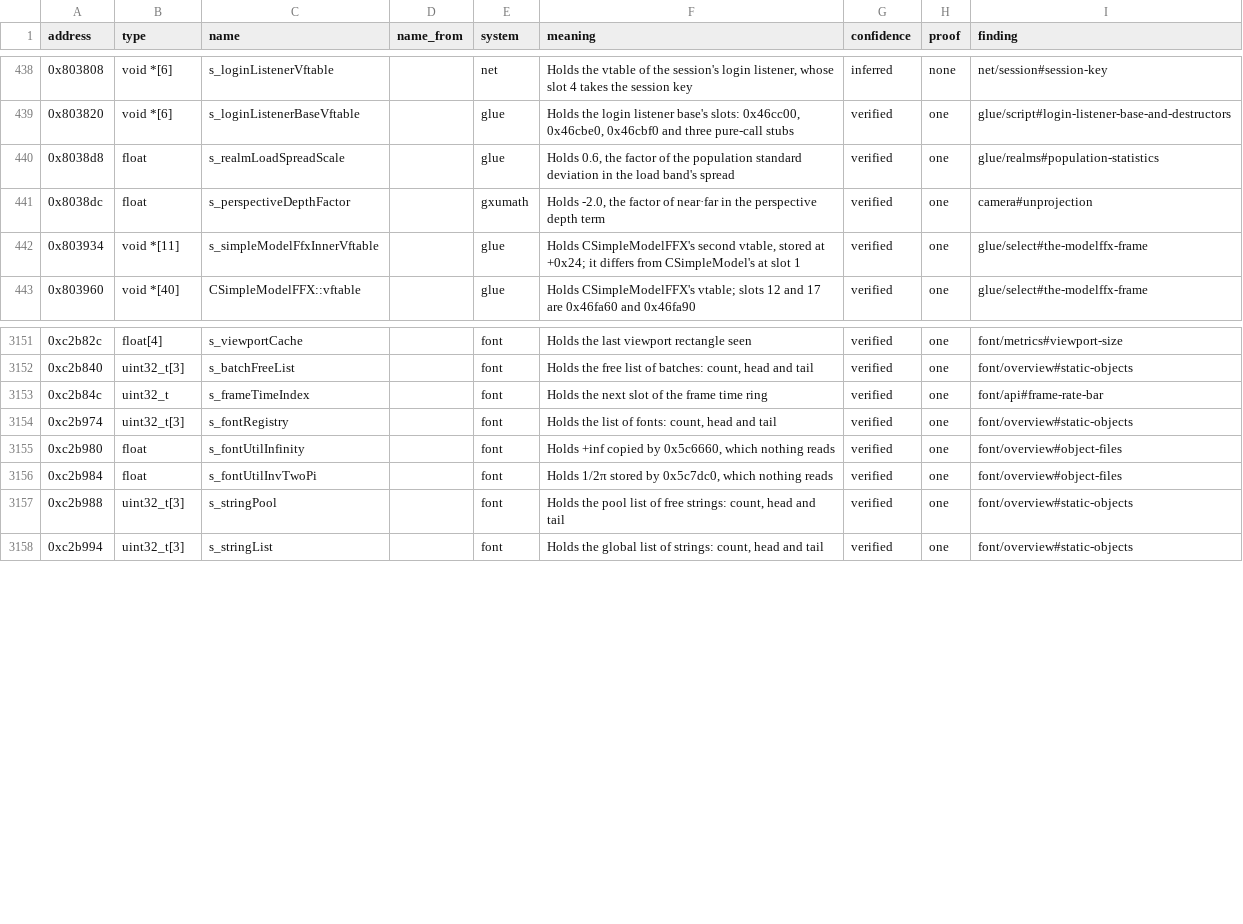
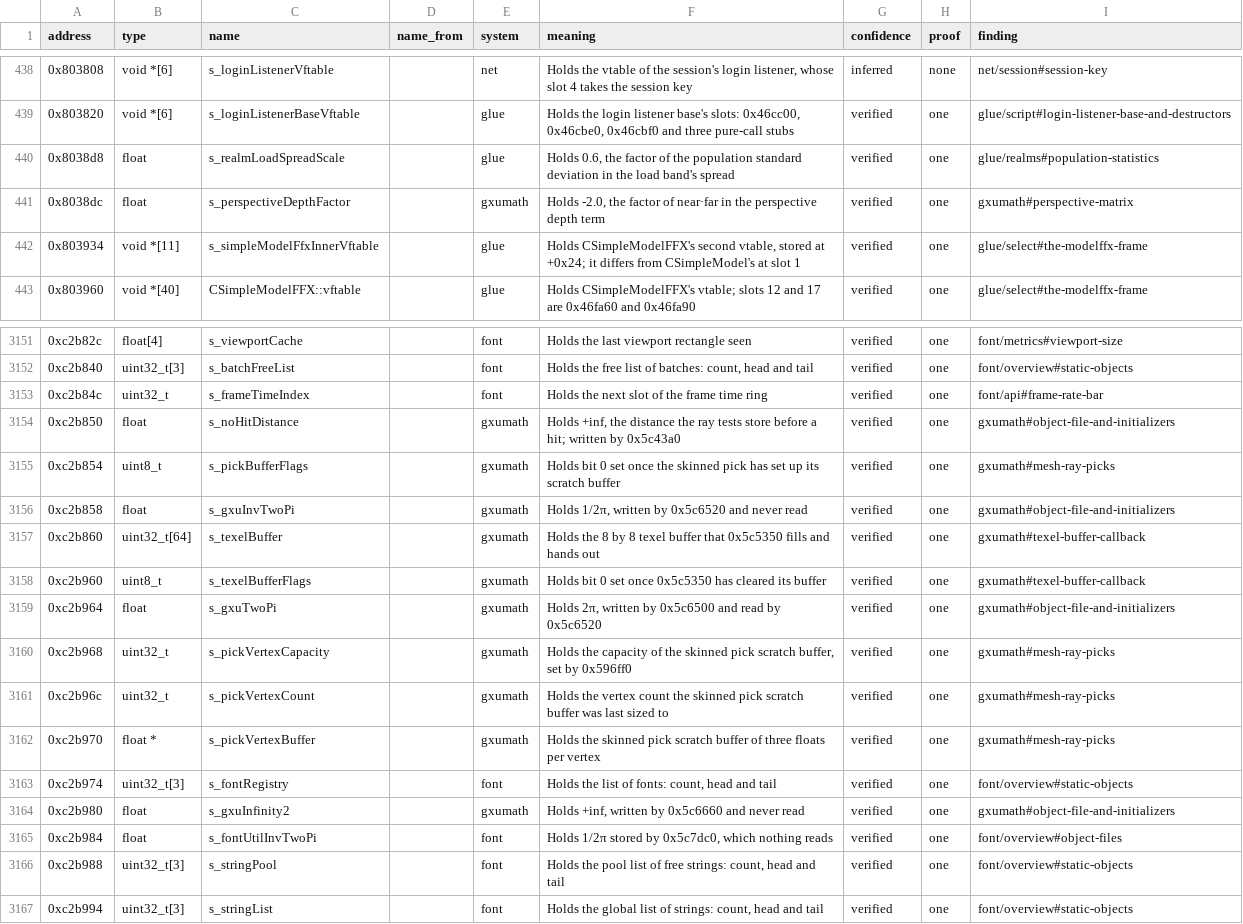
Before and after one commit to samwhosung/benilla-re, a TSV file: symbols/globals.tsv, drawn as a sheet; only a part is shown, gaps mark what is left out.

```diff
--- a/symbols/globals.tsv
+++ b/symbols/globals.tsv
@@ -440,3 +440,3 @@ address	type	name	name_from	system	meaning	confidence	proof	finding
 0x8038d8	float	s_realmLoadSpreadScale		glue	Holds 0.6, the factor of the population standard deviation in the load band's spread	verified	one	glue/realms#population-statistics
-0x8038dc	float	s_perspectiveDepthFactor		gxumath	Holds -2.0, the factor of near·far in the perspective depth term	verified	one	camera#unprojection
+0x8038dc	float	s_perspectiveDepthFactor		gxumath	Holds -2.0, the factor of near·far in the perspective depth term	verified	one	gxumath#perspective-matrix
 0x803934	void *[11]	s_simpleModelFfxInnerVftable		glue	Holds CSimpleModelFFX's second vtable, stored at +0x24; it differs from CSimpleModel's at slot 1	verified	one	glue/select#the-modelffx-frame
@@ -3153,4 +3153,13 @@ address	type	name	name_from	system	meaning	confidence	proof	finding
 0xc2b84c	uint32_t	s_frameTimeIndex		font	Holds the next slot of the frame time ring	verified	one	font/api#frame-rate-bar
+0xc2b850	float	s_noHitDistance		gxumath	Holds +inf, the distance the ray tests store before a hit; written by 0x5c43a0	verified	one	gxumath#object-file-and-initializers
+0xc2b854	uint8_t	s_pickBufferFlags		gxumath	Holds bit 0 set once the skinned pick has set up its scratch buffer	verified	one	gxumath#mesh-ray-picks
+0xc2b858	float	s_gxuInvTwoPi		gxumath	Holds 1/2π, written by 0x5c6520 and never read	verified	one	gxumath#object-file-and-initializers
+0xc2b860	uint32_t[64]	s_texelBuffer		gxumath	Holds the 8 by 8 texel buffer that 0x5c5350 fills and hands out	verified	one	gxumath#texel-buffer-callback
+0xc2b960	uint8_t	s_texelBufferFlags		gxumath	Holds bit 0 set once 0x5c5350 has cleared its buffer	verified	one	gxumath#texel-buffer-callback
+0xc2b964	float	s_gxuTwoPi		gxumath	Holds 2π, written by 0x5c6500 and read by 0x5c6520	verified	one	gxumath#object-file-and-initializers
+0xc2b968	uint32_t	s_pickVertexCapacity		gxumath	Holds the capacity of the skinned pick scratch buffer, set by 0x596ff0	verified	one	gxumath#mesh-ray-picks
+0xc2b96c	uint32_t	s_pickVertexCount		gxumath	Holds the vertex count the skinned pick scratch buffer was last sized to	verified	one	gxumath#mesh-ray-picks
+0xc2b970	float *	s_pickVertexBuffer		gxumath	Holds the skinned pick scratch buffer of three floats per vertex	verified	one	gxumath#mesh-ray-picks
 0xc2b974	uint32_t[3]	s_fontRegistry		font	Holds the list of fonts: count, head and tail	verified	one	font/overview#static-objects
-0xc2b980	float	s_fontUtilInfinity		font	Holds +inf copied by 0x5c6660, which nothing reads	verified	one	font/overview#object-files
+0xc2b980	float	s_gxuInfinity2		gxumath	Holds +inf, written by 0x5c6660 and never read	verified	one	gxumath#object-file-and-initializers
 0xc2b984	float	s_fontUtilInvTwoPi		font	Holds 1/2π stored by 0x5c7dc0, which nothing reads	verified	one	font/overview#object-files
```
Also changed, not shown: 3 other files.
